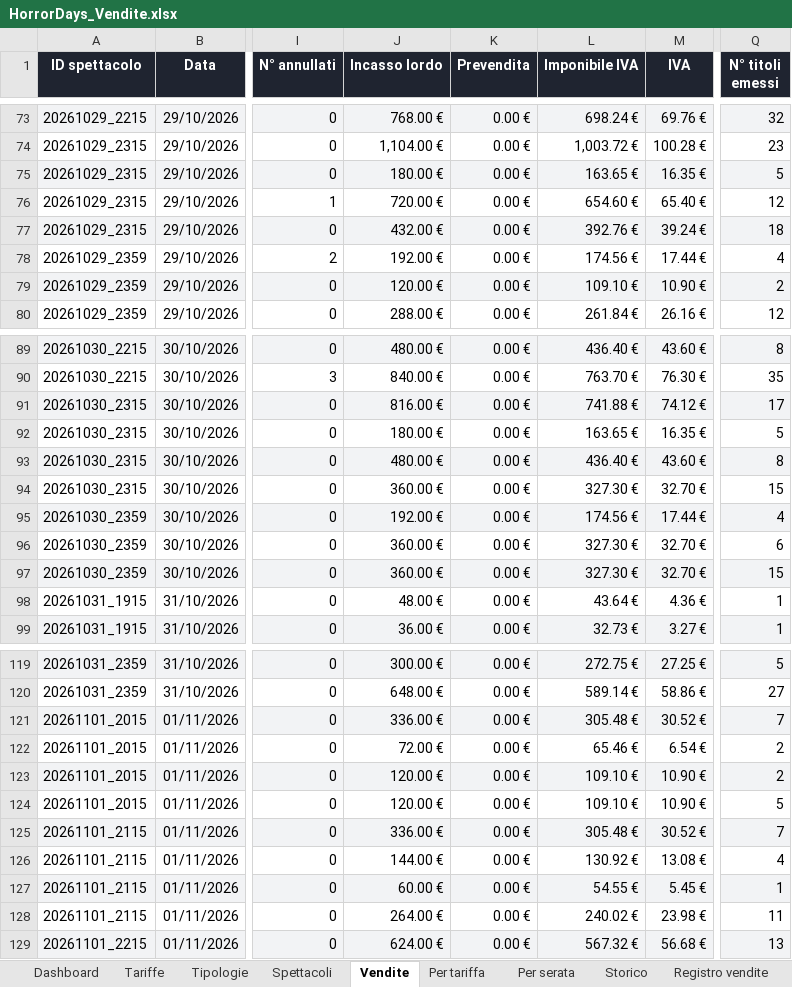
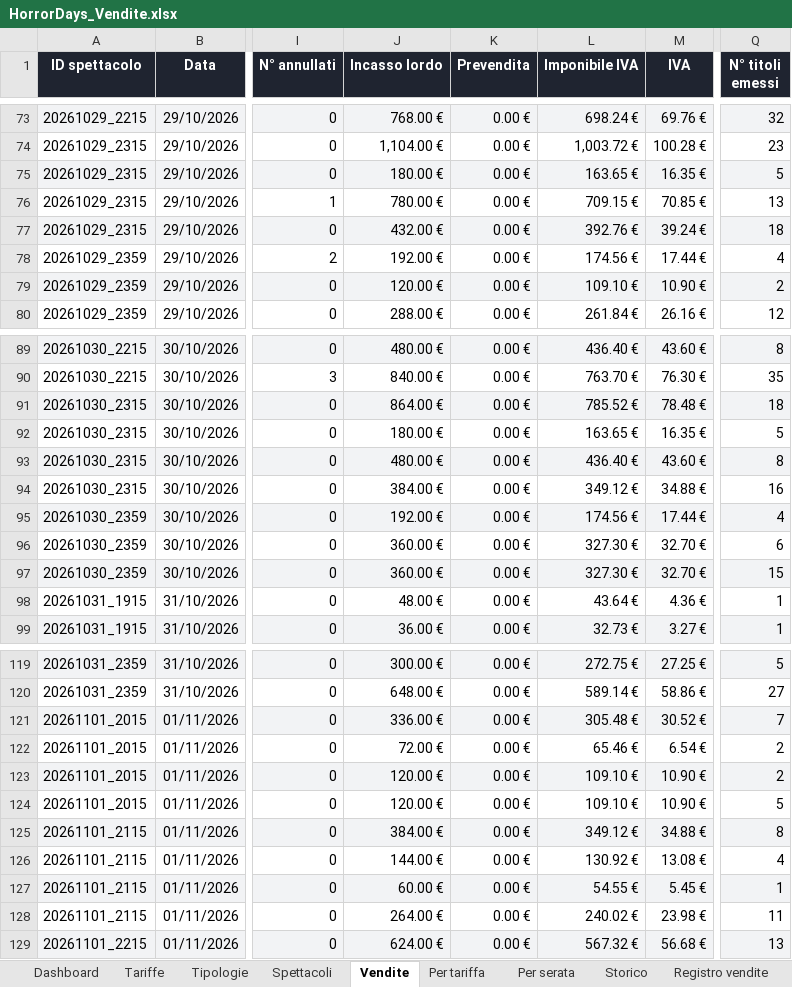
Before and after one commit to boostcreativeai-prog/HorrorDays, an Excel workbook: data/HorrorDays_Vendite.xlsx, sheet Vendite, drawn as a sheet; only a part is shown, gaps mark what is left out; values as stored, in another font and other column widths than the file's, no borders; the diff names each change by its address in the sheet, - before the commit and + after, or states it on an @@ line.

Commit message:
Report vendite 27/10/2026 20:46

```diff
--- a/data/HorrorDays_Vendite.xlsx (sheet Vendite)
+++ b/data/HorrorDays_Vendite.xlsx (sheet Vendite)
-J76 (Incasso lordo): 720.00 €
+J76 (Incasso lordo): 780.00 €
-L76 (Imponibile IVA): 654.60 €
+L76 (Imponibile IVA): 709.15 €
-M76 (IVA): 65.40 €
+M76 (IVA): 70.85 €
-Q76 (N° titoli emessi): 12
+Q76 (N° titoli emessi): 13
-J91 (Incasso lordo): 816.00 €
+J91 (Incasso lordo): 864.00 €
-L91 (Imponibile IVA): 741.88 €
+L91 (Imponibile IVA): 785.52 €
-M91 (IVA): 74.12 €
+M91 (IVA): 78.48 €
-Q91 (N° titoli emessi): 17
+Q91 (N° titoli emessi): 18
-J94 (Incasso lordo): 360.00 €
+J94 (Incasso lordo): 384.00 €
-L94 (Imponibile IVA): 327.30 €
+L94 (Imponibile IVA): 349.12 €
-M94 (IVA): 32.70 €
+M94 (IVA): 34.88 €
-Q94 (N° titoli emessi): 15
+Q94 (N° titoli emessi): 16
-J125 (Incasso lordo): 336.00 €
+J125 (Incasso lordo): 384.00 €
-L125 (Imponibile IVA): 305.48 €
+L125 (Imponibile IVA): 349.12 €
-M125 (IVA): 30.52 €
+M125 (IVA): 34.88 €
-Q125 (N° titoli emessi): 7
+Q125 (N° titoli emessi): 8
```
Also changed, not shown: sheet Registro vendite, sheet Picchi vendite, sheet Storico, sheet Dashboard, charts or pictures, site/HorrorDays_Vendite.xlsx, 4 other files.
